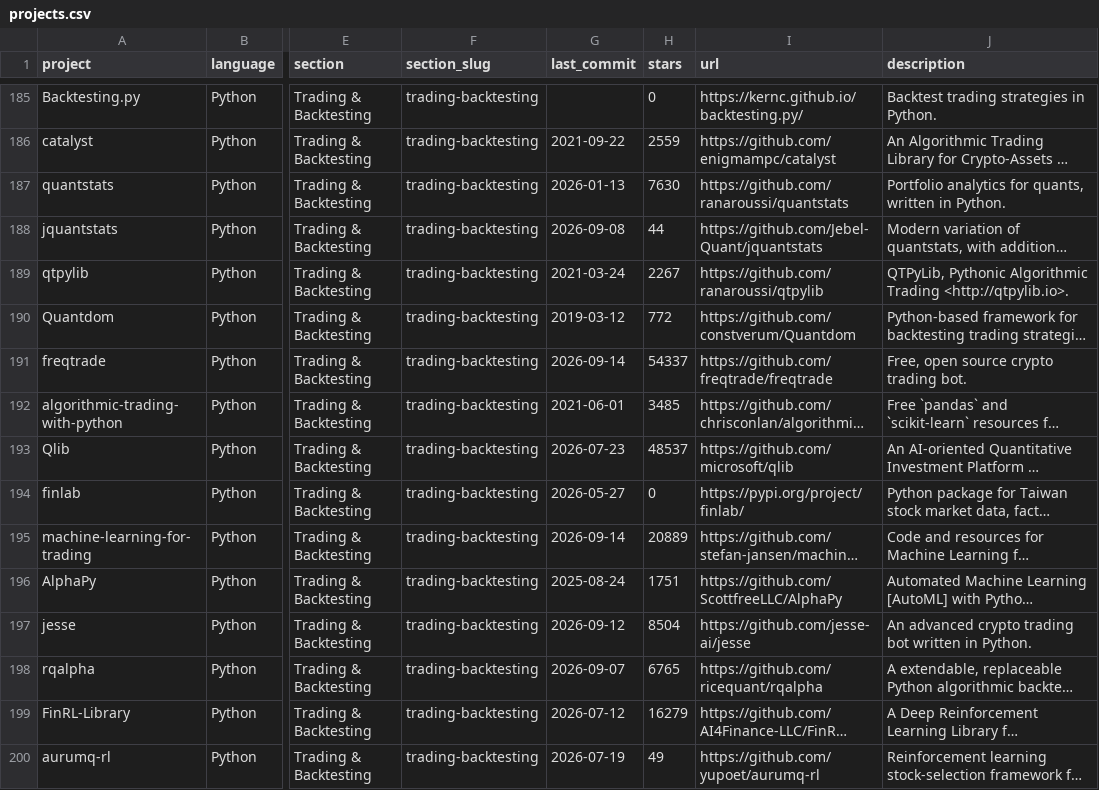
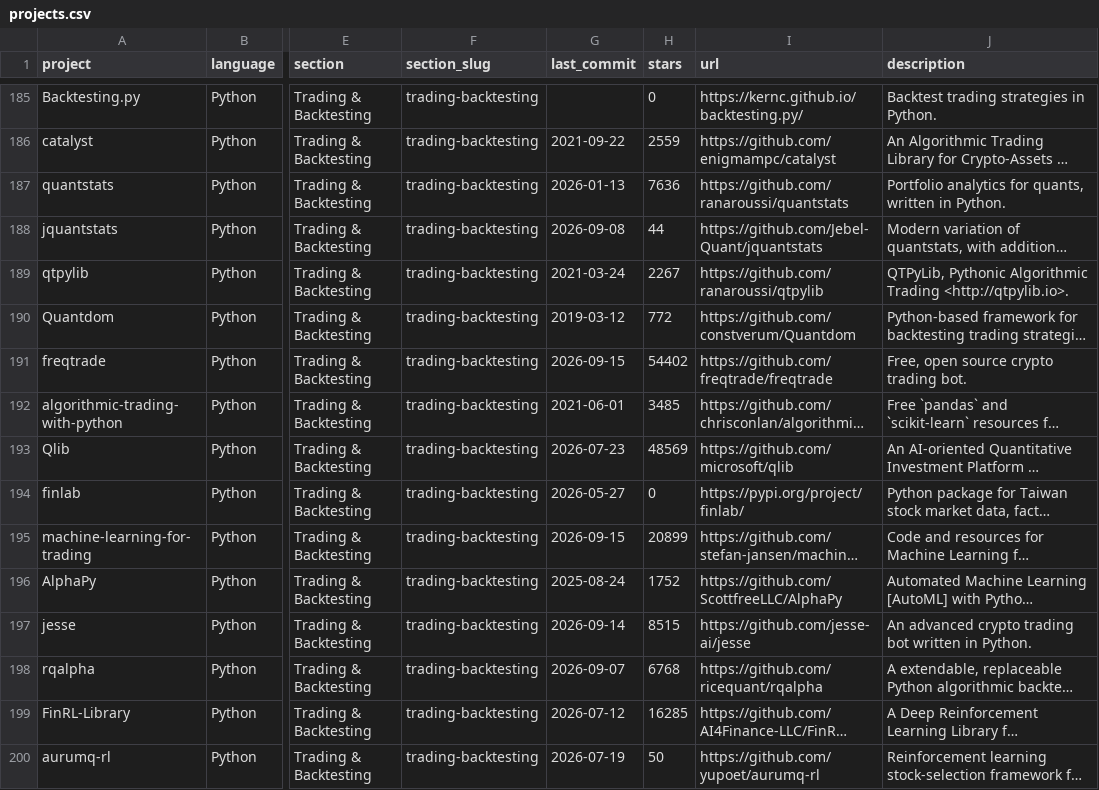
Before and after one commit to donbagger/awesome-quant, a CSV file: projects.csv, drawn as a sheet; only a part is shown, gaps mark what is left out; long unchanged cells end in …; the diff covers the shown part only; the diff names each change by its address in the sheet, - before the commit and + after, or states it on an @@ line.

```diff
--- a/projects.csv
+++ b/projects.csv
-H187 (stars): 7630
+H187 (stars): 7636
-G191 (last_commit): 2026-09-14
+G191 (last_commit): 2026-09-15
-H191 (stars): 54337
+H191 (stars): 54402
-H193 (stars): 48537
+H193 (stars): 48569
-G195 (last_commit): 2026-09-14
+G195 (last_commit): 2026-09-15
-H195 (stars): 20889
+H195 (stars): 20899
-H196 (stars): 1751
+H196 (stars): 1752
-G197 (last_commit): 2026-09-12
+G197 (last_commit): 2026-09-14
-H197 (stars): 8504
+H197 (stars): 8515
-H198 (stars): 6765
+H198 (stars): 6768
-H199 (stars): 16279
+H199 (stars): 16285
-H200 (stars): 49
+H200 (stars): 50
```
Also changed, not shown: 129 edited cells elsewhere in this file, 1 other file.
